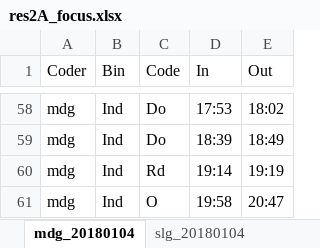
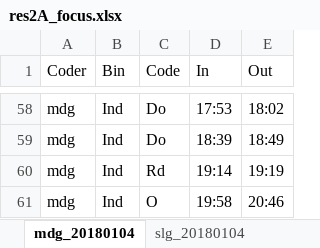
Before and after one commit to zmdg11/wkFocus, an Excel workbook: data-raw/res2A_focus.xlsx, sheet mdg_20180104, drawn as a sheet; only a part is shown, gaps mark what is left out; values as stored, in another font and other column widths than the file's, no borders; the diff names each change by its address in the sheet, - before the commit and + after, or states it on an @@ line.

```diff
--- a/data-raw/res2A_focus.xlsx (sheet mdg_20180104)
+++ b/data-raw/res2A_focus.xlsx (sheet mdg_20180104)
-E61 (Out): 20:47
+E61 (Out): 20:46
```
Also changed, not shown: other sheet tabs, 33 other files.
